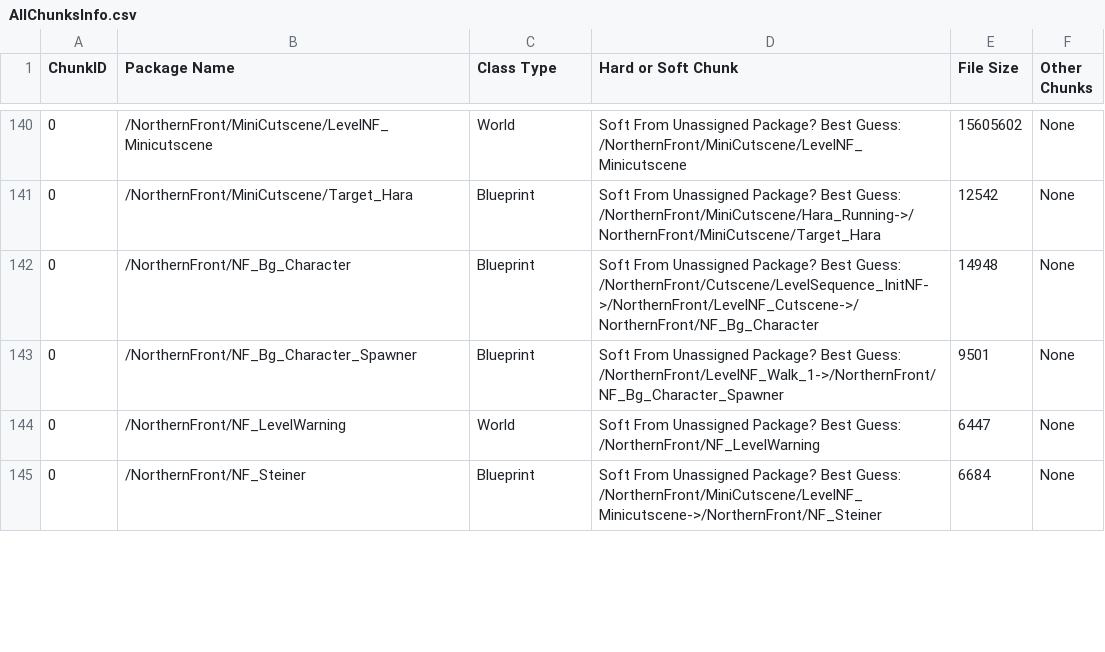
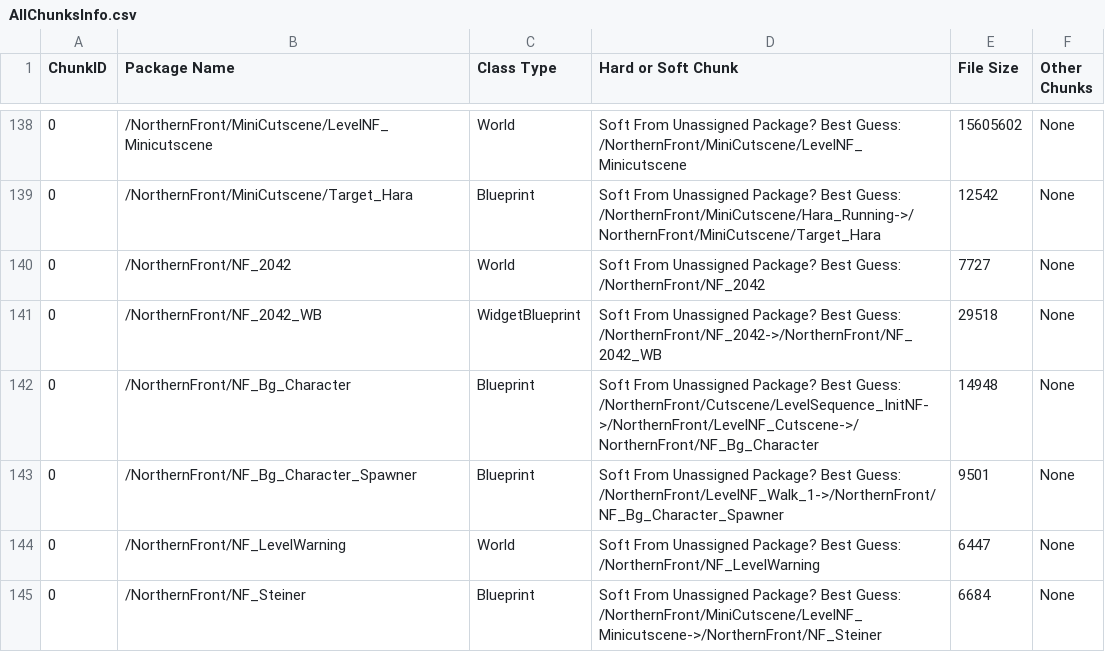
Before and after one commit to adriaortizN/DieAgain, a CSV file: DieAgain 4.23/Plugins/NorthernFront/Saved/Cooked/WindowsNoEditor/DieAgain/Plugins/NorthernFront/Metadata/AllChunksInfo.csv, drawn as a sheet; only a part is shown, gaps mark what is left out; the diff covers the shown part only; the diff names each change by its address in the sheet, - before the commit and + after, or states it on an @@ line.

```diff
--- a/DieAgain 4.23/Plugins/NorthernFront/Saved/Cooked/WindowsNoEditor/DieAgain/Plugins/NorthernFront/Metadata/AllChunksInfo.csv
+++ b/DieAgain 4.23/Plugins/NorthernFront/Saved/Cooked/WindowsNoEditor/DieAgain/Plugins/NorthernFront/Metadata/AllChunksInfo.csv
+row 140: 0 | /NorthernFront/NF_2042 | World | Soft From Unassigned Package? Best Guess: /NorthernFront/NF_2042 | 7727 | None
+row 141: 0 | /NorthernFront/NF_2042_WB | WidgetBlueprint | Soft From Unassigned Package? Best Guess: /NorthernFront/NF_2042->/NorthernFront/NF_2042_WB | 29518 | None
```
Also changed, not shown: 2 added rows, 3 removed rows and 11 edited cells elsewhere in this file, DieAgain 4.23/Content/Localization/Game/Game.csv, 56 other files.
